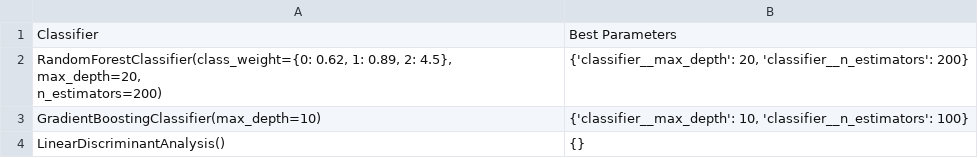
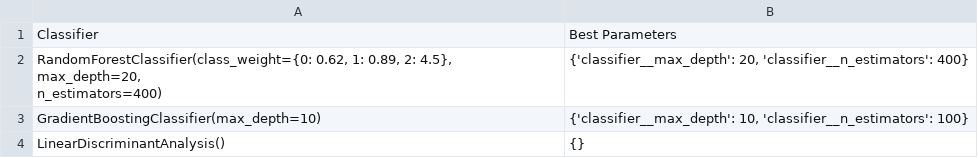
Before and after one commit to dagazrev/cad, a CSV file: features/approach2/tuned_classifiers (1).csv (was tuned_classifiers.csv), drawn as a sheet.

```diff
--- a/tuned_classifiers.csv
+++ b/features/approach2/tuned_classifiers (1).csv
@@ -1,4 +1,4 @@
 Classifier,Best Parameters
-"RandomForestClassifier(class_weight={0: 0.62, 1: 0.89, 2: 4.5}, max_depth=20,
-                       n_estimators=200)","{'classifier__max_depth': 20, 'classifier__n_estimators': 200}"
+"RandomForestClassifier(class_weight={0: 0.62, 1: 0.89, 2: 4.5}, max_depth=20,
+                       n_estimators=400)","{'classifier__max_depth': 20, 'classifier__n_estimators': 400}"
 GradientBoostingClassifier(max_depth=10),"{'classifier__max_depth': 10, 'classifier__n_estimators': 100}"
```
Also changed, not shown: 29 other files.
